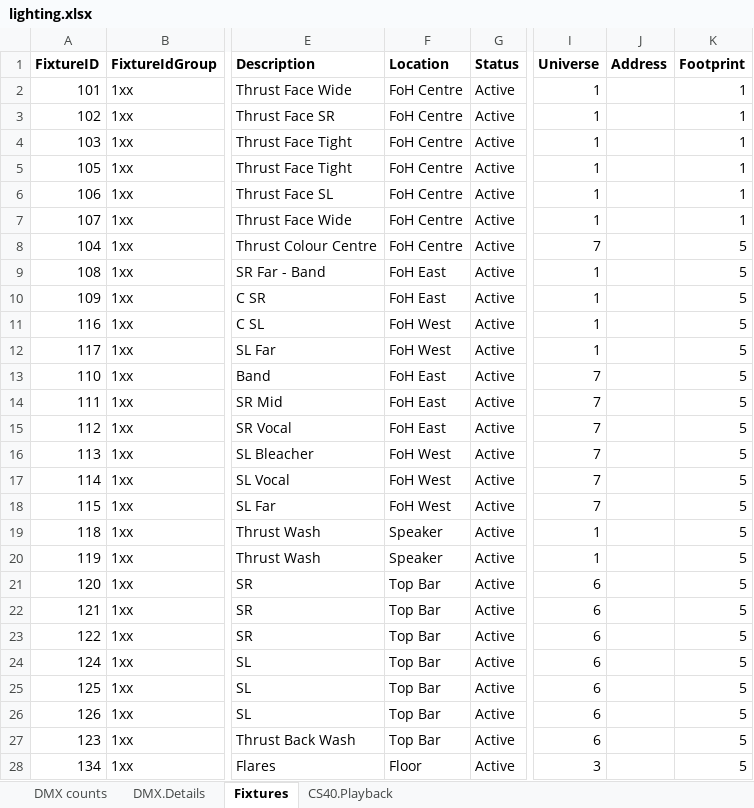
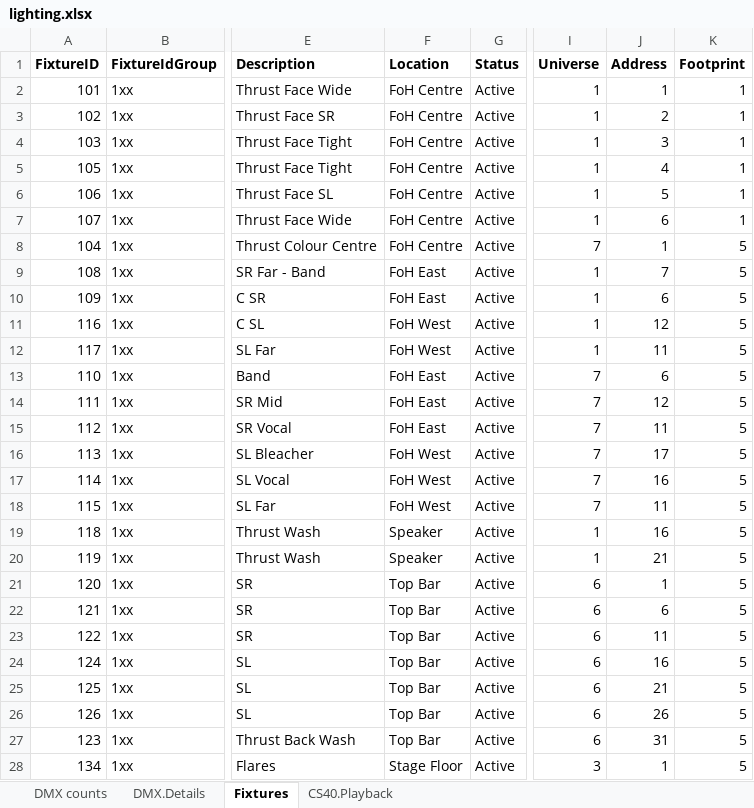
Before and after one commit to avmaint/uacdata, an Excel workbook: lighting.xlsx, sheet Fixtures, drawn as a sheet; only a part is shown, gaps mark what is left out; values as stored, in another font and other column widths than the file's, no borders; table styles not drawn; the diff covers the shown part only; the diff names each change by its address in the sheet, - before the commit and + after, or states it on an @@ line.

Commit message:
added dmx channel numbers

```diff
--- a/lighting.xlsx (sheet Fixtures)
+++ b/lighting.xlsx (sheet Fixtures)
-J2 (Address): (empty)
+J2 (Address): 1
-J3 (Address): (empty)
+J3 (Address): 2
-J4 (Address): (empty)
+J4 (Address): 3
-J5 (Address): (empty)
+J5 (Address): 4
-J6 (Address): (empty)
+J6 (Address): 5
-J7 (Address): (empty)
+J7 (Address): 6
-J8 (Address): (empty)
+J8 (Address): 1
-J9 (Address): (empty)
+J9 (Address): 7
-J10 (Address): (empty)
+J10 (Address): 6
-J11 (Address): (empty)
+J11 (Address): 12
-J12 (Address): (empty)
+J12 (Address): 11
-J13 (Address): (empty)
+J13 (Address): 6
-J14 (Address): (empty)
+J14 (Address): 12
-J15 (Address): (empty)
+J15 (Address): 11
-J16 (Address): (empty)
+J16 (Address): 17
-J17 (Address): (empty)
+J17 (Address): 16
-J18 (Address): (empty)
+J18 (Address): 11
-J19 (Address): (empty)
+J19 (Address): 16
-J20 (Address): (empty)
+J20 (Address): 21
-J21 (Address): (empty)
+J21 (Address): 1
-J22 (Address): (empty)
+J22 (Address): 6
-J23 (Address): (empty)
+J23 (Address): 11
-J24 (Address): (empty)
+J24 (Address): 16
-J25 (Address): (empty)
+J25 (Address): 21
-J26 (Address): (empty)
+J26 (Address): 26
-J27 (Address): (empty)
+J27 (Address): 31
-F28 (Location): Floor
+F28 (Location): Stage Floor
-J28 (Address): (empty)
+J28 (Address): 1
```
Also changed, not shown: 6 added rows, 247 edited cells and cell formats elsewhere in this sheet, sheet DMX counts, sheet DMX.Details, hidden cells.
